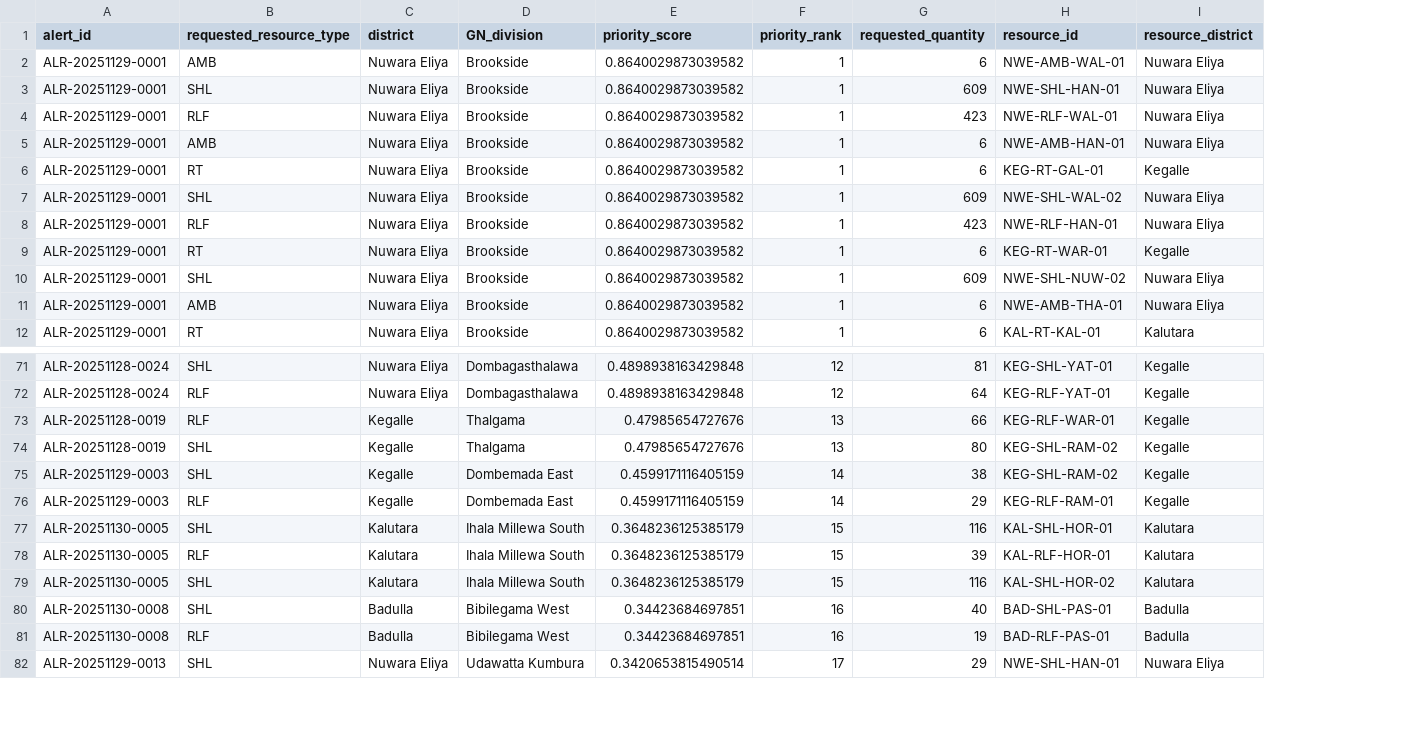
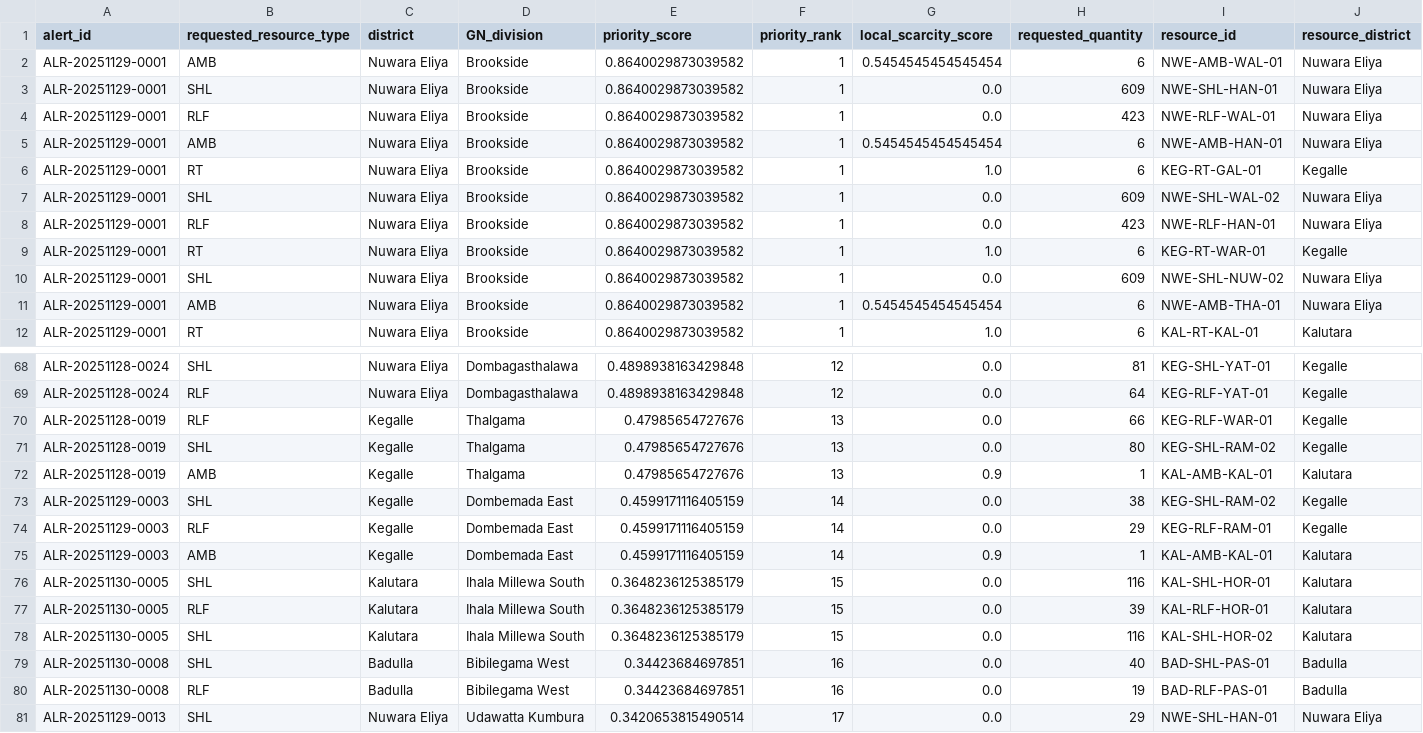
Before and after one commit to amasha-sinhalagoda/J26-IT-334, a CSV file: processed_data/allocation/results/allocation_results.csv, drawn as a sheet; only a part is shown, gaps mark what is left out; rows hold the shown columns only; the diff covers the shown part only; the diff names each change by its address in the sheet, - before the commit and + after, or states it on an @@ line.

Commit message:
Used local scarcity in resource allocation

```diff
--- a/processed_data/allocation/results/allocation_results.csv
+++ b/processed_data/allocation/results/allocation_results.csv
+column G (local_scarcity_score), rows 2-12: 0.5454545454545454 | 0.0 | 0.0 | 0.5454545454545454 | 1.0 | 0.0 | 0.0 | 1.0 | 0.0 | 0.5454545454545454 | 1.0; rows 68-71: all 0.0; rows 73-74: 0.0 | 0.0; rows 76-81: all 0.0
+row 72: ALR-20251128-0019 | AMB | Kegalle | Thalgama | 0.47985654727676 | 13 | 0.9 | 1 | KAL-AMB-KAL-01 | Kalutara
+row 75: ALR-20251129-0003 | AMB | Kegalle | Dombemada East | 0.4599171116405159 | 14 | 0.9 | 1 | KAL-AMB-KAL-01 | Kalutara
```
Also changed, not shown: 3 added rows, 6 removed rows and 1 edited cell elsewhere in this file, processed_data/allocation/results/request_fulfillment.csv, 5 other files.
